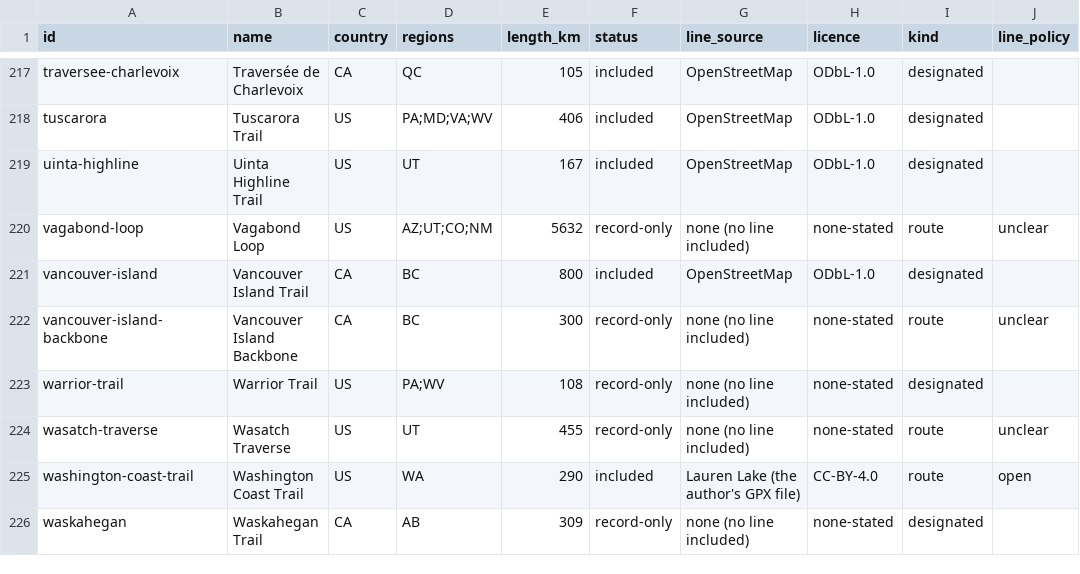
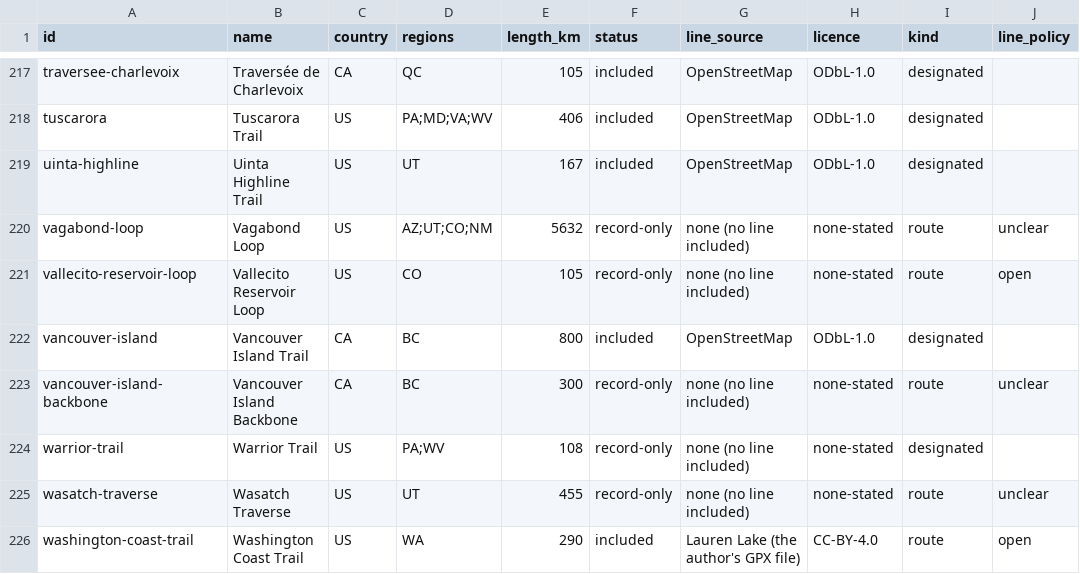
Before and after one commit to swaits/longhikes, a CSV file: trails.csv, drawn as a sheet; only a part is shown, gaps mark what is left out; the shorter side is filled out with more unchanged rows; the diff names each change by its address in the sheet, - before the commit and + after, or states it on an @@ line.

```diff
--- a/trails.csv
+++ b/trails.csv
+row 221: vallecito-reservoir-loop | Vallecito Reservoir Loop | US | CO | 105 | record-only | none (no line included) | none-stated | route | open
```
Also changed, not shown: tools/season_judged.tsv, 14 other files.
